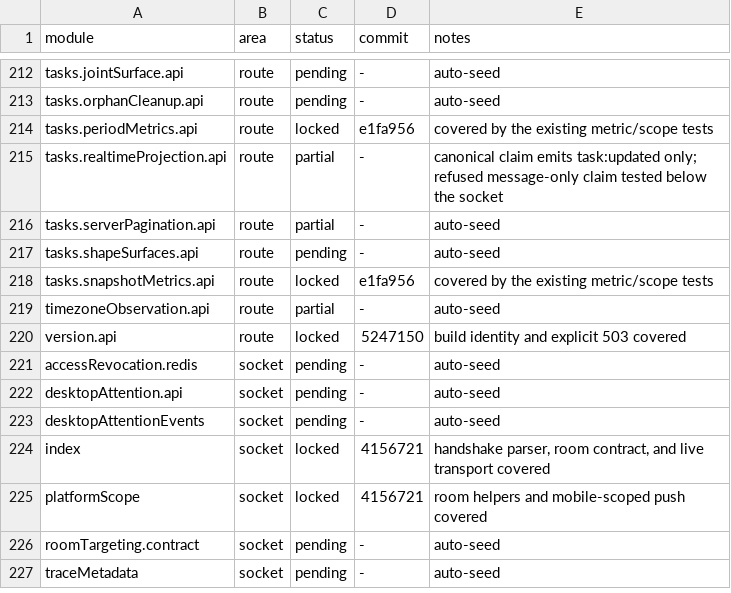
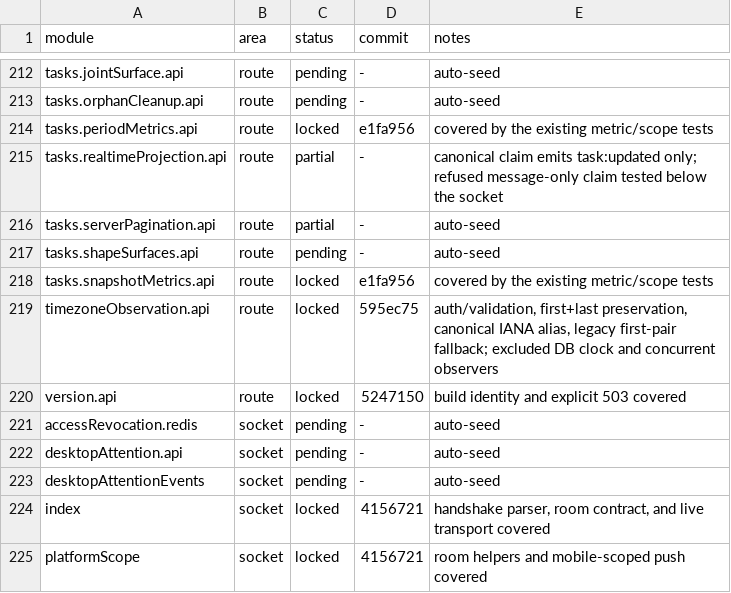
Before and after one commit to kevinzhow/raft-server-swift, a TSV file: docs/PARITY.tsv, drawn as a sheet; only a part is shown, gaps mark what is left out; the shorter side is filled out with more unchanged rows.

Commit message:
Lock the timezone observation module.

```diff
--- a/docs/PARITY.tsv
+++ b/docs/PARITY.tsv
@@ -218,3 +218,3 @@ tasks.shapeSurfaces.api	route	pending	-	auto-seed
 tasks.snapshotMetrics.api	route	locked	e1fa956	covered by the existing metric/scope tests
-timezoneObservation.api	route	partial	-	auto-seed
+timezoneObservation.api	route	locked	595ec75	auth/validation, first+last preservation, canonical IANA alias, legacy first-pair fallback; excluded DB clock and concurrent observers
 version.api	route	locked	5247150	build identity and explicit 503 covered
```
